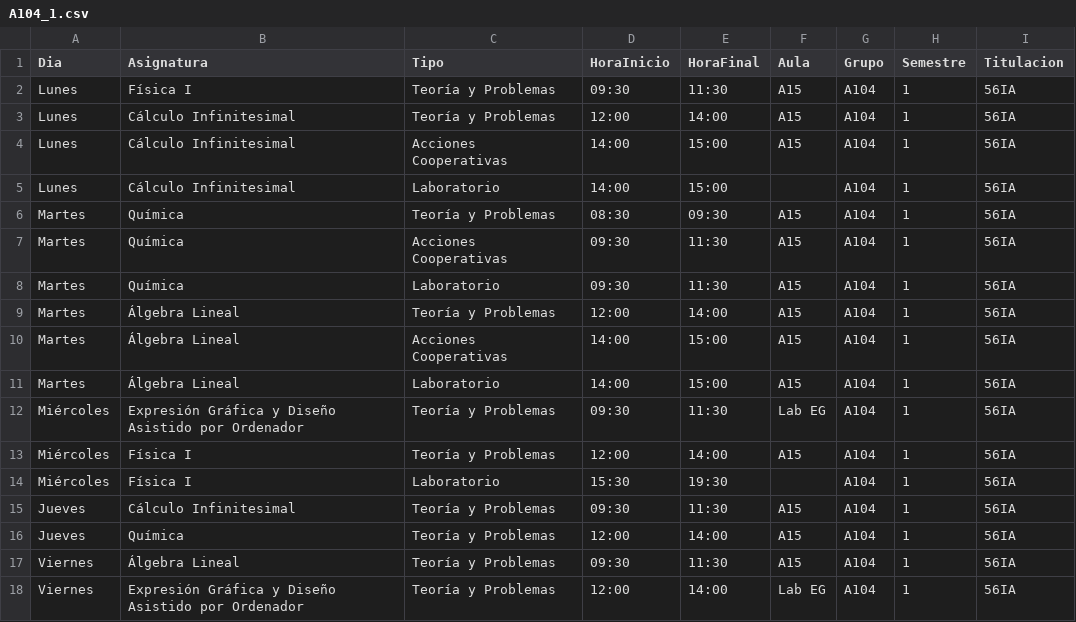
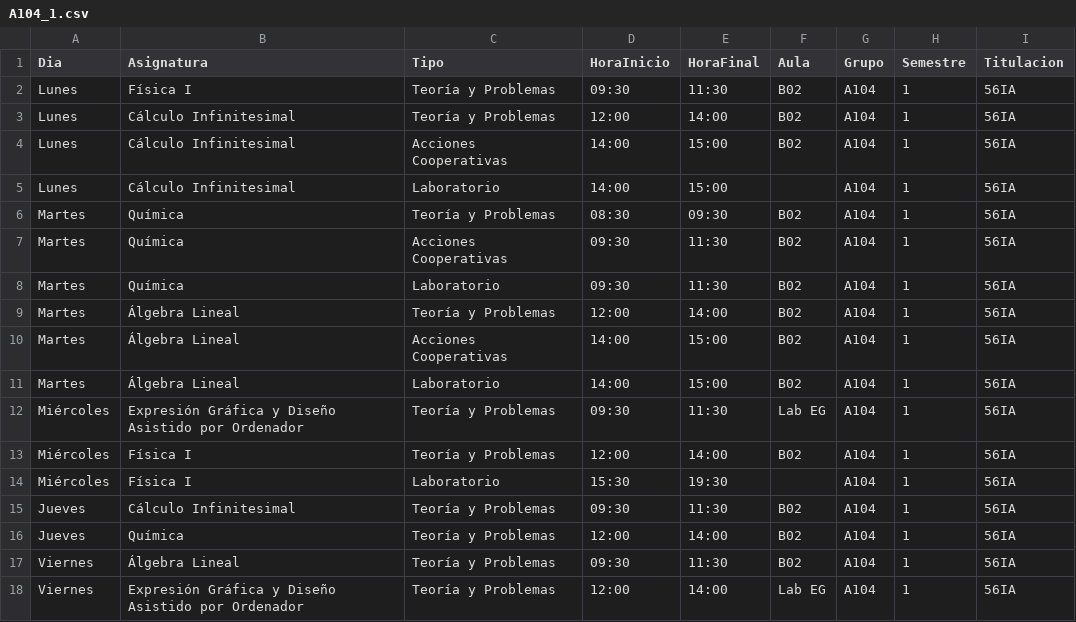
Before and after one commit to SOA-ETSIDI/horarios, a CSV file: csv/A104_1.csv, drawn as a sheet.

Commit message:
Actualiza horarios y aulas

```diff
--- a/csv/A104_1.csv
+++ b/csv/A104_1.csv
@@ -1,18 +1,18 @@
 "Dia";"Asignatura";"Tipo";"HoraInicio";"HoraFinal";"Aula";"Grupo";"Semestre";"Titulacion"
-"Lunes";"Física I";"Teoría y Problemas";"09:30";"11:30";"A15";"A104";1;"56IA"
-"Lunes";"Cálculo Infinitesimal";"Teoría y Problemas";"12:00";"14:00";"A15";"A104";1;"56IA"
-"Lunes";"Cálculo Infinitesimal";"Acciones Cooperativas";"14:00";"15:00";"A15";"A104";1;"56IA"
+"Lunes";"Física I";"Teoría y Problemas";"09:30";"11:30";"B02";"A104";1;"56IA"
+"Lunes";"Cálculo Infinitesimal";"Teoría y Problemas";"12:00";"14:00";"B02";"A104";1;"56IA"
+"Lunes";"Cálculo Infinitesimal";"Acciones Cooperativas";"14:00";"15:00";"B02";"A104";1;"56IA"
 "Lunes";"Cálculo Infinitesimal";"Laboratorio";"14:00";"15:00";"";"A104";1;"56IA"
-"Martes";"Química";"Teoría y Problemas";"08:30";"09:30";"A15";"A104";1;"56IA"
-"Martes";"Química";"Acciones Cooperativas";"09:30";"11:30";"A15";"A104";1;"56IA"
-"Martes";"Química";"Laboratorio";"09:30";"11:30";"A15";"A104";1;"56IA"
-"Martes";"Álgebra Lineal";"Teoría y Problemas";"12:00";"14:00";"A15";"A104";1;"56IA"
-"Martes";"Álgebra Lineal";"Acciones Cooperativas";"14:00";"15:00";"A15";"A104";1;"56IA"
-"Martes";"Álgebra Lineal";"Laboratorio";"14:00";"15:00";"A15";"A104";1;"56IA"
+"Martes";"Química";"Teoría y Problemas";"08:30";"09:30";"B02";"A104";1;"56IA"
+"Martes";"Química";"Acciones Cooperativas";"09:30";"11:30";"B02";"A104";1;"56IA"
+"Martes";"Química";"Laboratorio";"09:30";"11:30";"B02";"A104";1;"56IA"
+"Martes";"Álgebra Lineal";"Teoría y Problemas";"12:00";"14:00";"B02";"A104";1;"56IA"
+"Martes";"Álgebra Lineal";"Acciones Cooperativas";"14:00";"15:00";"B02";"A104";1;"56IA"
+"Martes";"Álgebra Lineal";"Laboratorio";"14:00";"15:00";"B02";"A104";1;"56IA"
 "Miércoles";"Expresión Gráfica y Diseño Asistido por Ordenador";"Teoría y Problemas";"09:30";"11:30";"Lab EG";"A104";1;"56IA"
-"Miércoles";"Física I";"Teoría y Problemas";"12:00";"14:00";"A15";"A104";1;"56IA"
+"Miércoles";"Física I";"Teoría y Problemas";"12:00";"14:00";"B02";"A104";1;"56IA"
 "Miércoles";"Física I";"Laboratorio";"15:30";"19:30";"";"A104";1;"56IA"
-"Jueves";"Cálculo Infinitesimal";"Teoría y Problemas";"09:30";"11:30";"A15";"A104";1;"56IA"
-"Jueves";"Química";"Teoría y Problemas";"12:00";"14:00";"A15";"A104";1;"56IA"
-"Viernes";"Álgebra Lineal";"Teoría y Problemas";"09:30";"11:30";"A15";"A104";1;"56IA"
+"Jueves";"Cálculo Infinitesimal";"Teoría y Problemas";"09:30";"11:30";"B02";"A104";1;"56IA"
+"Jueves";"Química";"Teoría y Problemas";"12:00";"14:00";"B02";"A104";1;"56IA"
+"Viernes";"Álgebra Lineal";"Teoría y Problemas";"09:30";"11:30";"B02";"A104";1;"56IA"
 "Viernes";"Expresión Gráfica y Diseño Asistido por Ordenador";"Teoría y Problemas";"12:00";"14:00";"Lab EG";"A104";1;"56IA"
```
Also changed, not shown: 4 other files.
